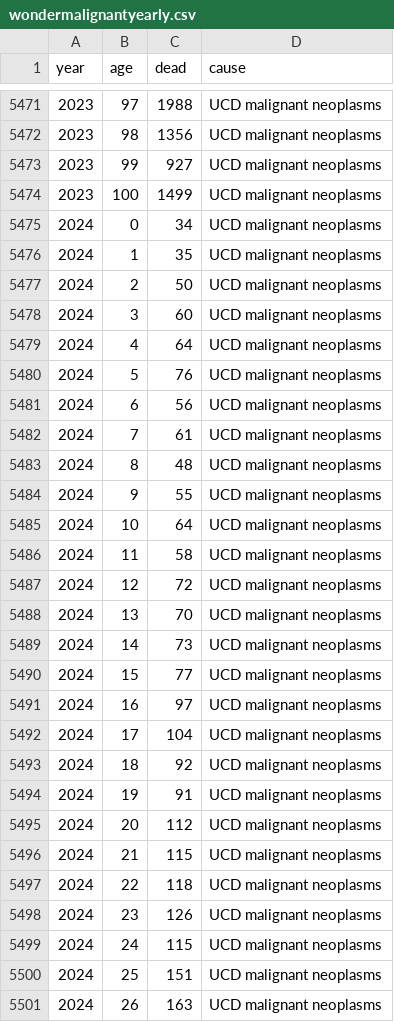
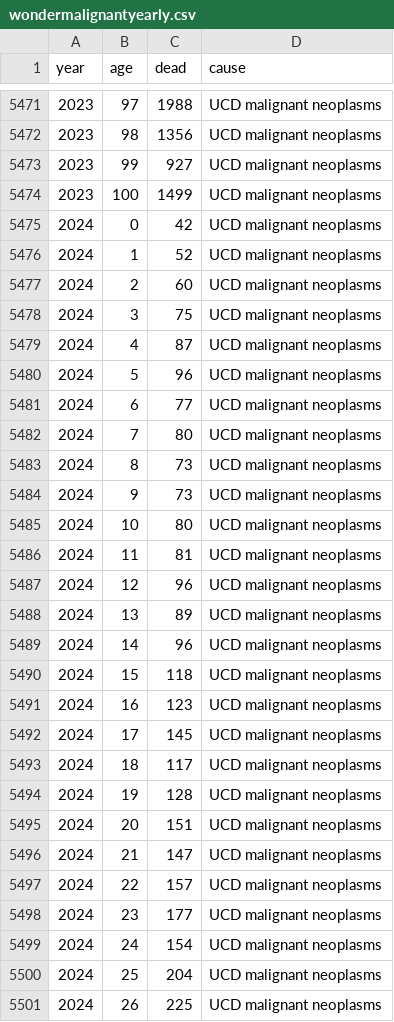
Before and after one commit to mongol-fi/mongol-fi.github.io, a CSV file: f/wondermalignantyearly.csv, drawn as a sheet; only a part is shown, gaps mark what is left out; the diff covers the shown part only.

```diff
--- a/f/wondermalignantyearly.csv
+++ b/f/wondermalignantyearly.csv
@@ -5474,28 +5474,28 @@ year,age,dead,cause
 2023,100,1499,UCD malignant neoplasms
-2024,0,34,UCD malignant neoplasms
-2024,1,35,UCD malignant neoplasms
-2024,2,50,UCD malignant neoplasms
-2024,3,60,UCD malignant neoplasms
-2024,4,64,UCD malignant neoplasms
-2024,5,76,UCD malignant neoplasms
-2024,6,56,UCD malignant neoplasms
-2024,7,61,UCD malignant neoplasms
-2024,8,48,UCD malignant neoplasms
-2024,9,55,UCD malignant neoplasms
-2024,10,64,UCD malignant neoplasms
-2024,11,58,UCD malignant neoplasms
-2024,12,72,UCD malignant neoplasms
-2024,13,70,UCD malignant neoplasms
-2024,14,73,UCD malignant neoplasms
-2024,15,77,UCD malignant neoplasms
-2024,16,97,UCD malignant neoplasms
-2024,17,104,UCD malignant neoplasms
-2024,18,92,UCD malignant neoplasms
-2024,19,91,UCD malignant neoplasms
-2024,20,112,UCD malignant neoplasms
-2024,21,115,UCD malignant neoplasms
-2024,22,118,UCD malignant neoplasms
-2024,23,126,UCD malignant neoplasms
-2024,24,115,UCD malignant neoplasms
-2024,25,151,UCD malignant neoplasms
-2024,26,163,UCD malignant neoplasms
+2024,0,42,UCD malignant neoplasms
+2024,1,52,UCD malignant neoplasms
+2024,2,60,UCD malignant neoplasms
+2024,3,75,UCD malignant neoplasms
+2024,4,87,UCD malignant neoplasms
+2024,5,96,UCD malignant neoplasms
+2024,6,77,UCD malignant neoplasms
+2024,7,80,UCD malignant neoplasms
+2024,8,73,UCD malignant neoplasms
+2024,9,73,UCD malignant neoplasms
+2024,10,80,UCD malignant neoplasms
+2024,11,81,UCD malignant neoplasms
+2024,12,96,UCD malignant neoplasms
+2024,13,89,UCD malignant neoplasms
+2024,14,96,UCD malignant neoplasms
+2024,15,118,UCD malignant neoplasms
+2024,16,123,UCD malignant neoplasms
+2024,17,145,UCD malignant neoplasms
+2024,18,117,UCD malignant neoplasms
+2024,19,128,UCD malignant neoplasms
+2024,20,151,UCD malignant neoplasms
+2024,21,147,UCD malignant neoplasms
+2024,22,157,UCD malignant neoplasms
+2024,23,177,UCD malignant neoplasms
+2024,24,154,UCD malignant neoplasms
+2024,25,204,UCD malignant neoplasms
+2024,26,225,UCD malignant neoplasms
```
Also changed, not shown: 74 edited cells elsewhere in this file, 6 other files.
